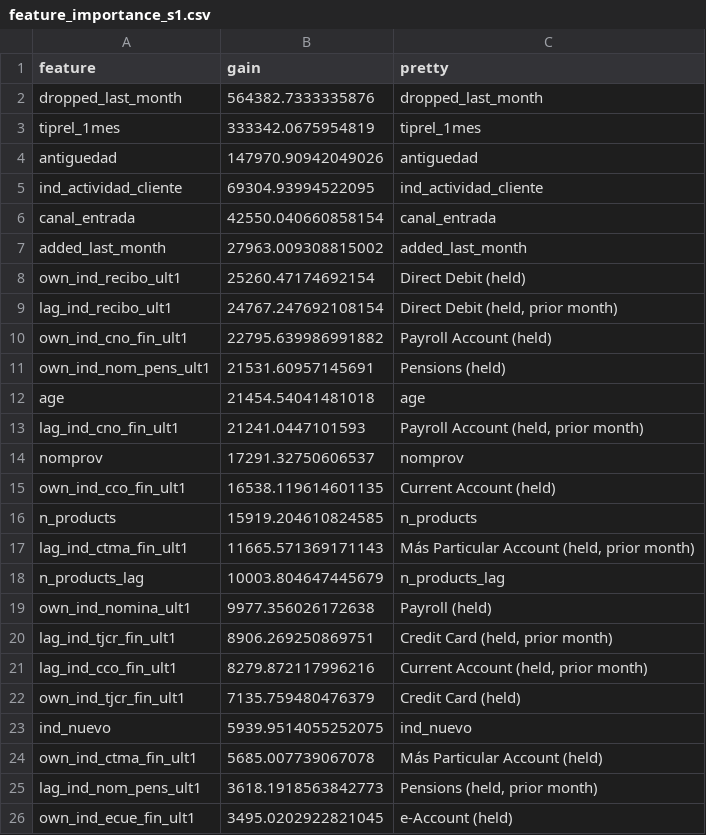
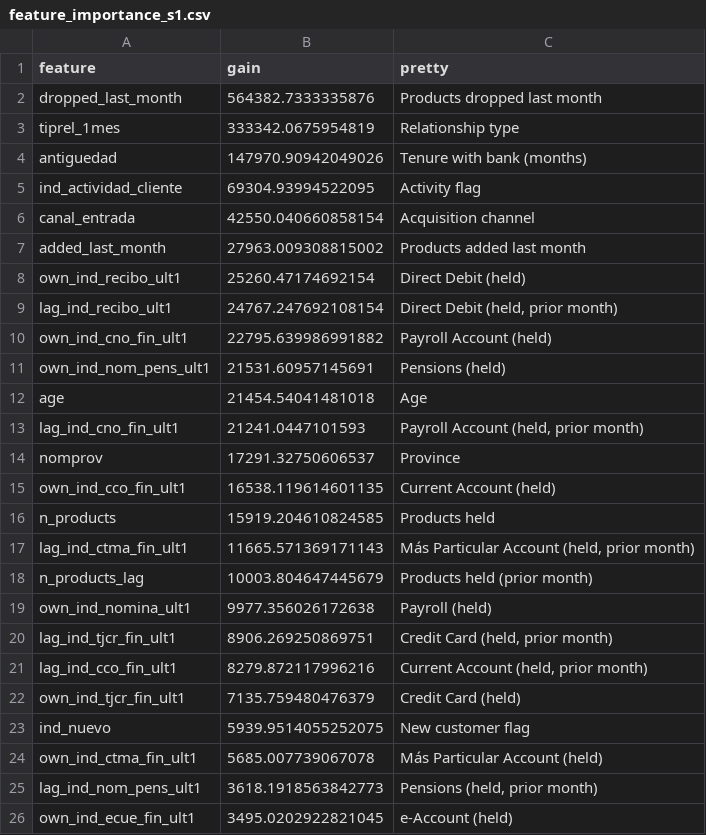
Before and after one commit to Rhk-2003/banking-product-recommendation, a CSV file: reports/feature_importance_s1.csv, drawn as a sheet.

Commit message:
Use plain-English feature names in importance charts

```diff
--- a/reports/feature_importance_s1.csv
+++ b/reports/feature_importance_s1.csv
@@ -1,8 +1,8 @@
 feature,gain,pretty
-dropped_last_month,564382.7333335876,dropped_last_month
-tiprel_1mes,333342.0675954819,tiprel_1mes
-antiguedad,147970.90942049026,antiguedad
-ind_actividad_cliente,69304.93994522095,ind_actividad_cliente
-canal_entrada,42550.040660858154,canal_entrada
-added_last_month,27963.009308815002,added_last_month
+dropped_last_month,564382.7333335876,Products dropped last month
+tiprel_1mes,333342.0675954819,Relationship type
+antiguedad,147970.90942049026,Tenure with bank (months)
+ind_actividad_cliente,69304.93994522095,Activity flag
+canal_entrada,42550.040660858154,Acquisition channel
+added_last_month,27963.009308815002,Products added last month
 own_ind_recibo_ult1,25260.47174692154,Direct Debit (held)
@@ -11,9 +11,9 @@ own_ind_cno_fin_ult1,22795.639986991882,Payroll Account (held)
 own_ind_nom_pens_ult1,21531.60957145691,Pensions (held)
-age,21454.54041481018,age
+age,21454.54041481018,Age
 lag_ind_cno_fin_ult1,21241.0447101593,"Payroll Account (held, prior month)"
-nomprov,17291.32750606537,nomprov
+nomprov,17291.32750606537,Province
 own_ind_cco_fin_ult1,16538.119614601135,Current Account (held)
-n_products,15919.204610824585,n_products
+n_products,15919.204610824585,Products held
 lag_ind_ctma_fin_ult1,11665.571369171143,"Más Particular Account (held, prior month)"
-n_products_lag,10003.804647445679,n_products_lag
+n_products_lag,10003.804647445679,Products held (prior month)
 own_ind_nomina_ult1,9977.356026172638,Payroll (held)
@@ -22,3 +22,3 @@ lag_ind_cco_fin_ult1,8279.872117996216,"Current Account (held, prior month)"
 own_ind_tjcr_fin_ult1,7135.759480476379,Credit Card (held)
-ind_nuevo,5939.9514055252075,ind_nuevo
+ind_nuevo,5939.9514055252075,New customer flag
 own_ind_ctma_fin_ult1,5685.007739067078,Más Particular Account (held)
```
Also changed, not shown: reports/feature_importance_s2.csv, 2 other files.
